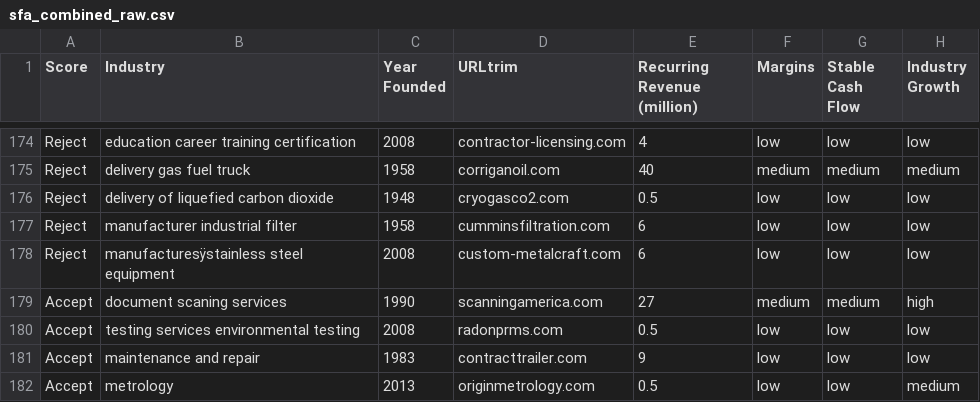
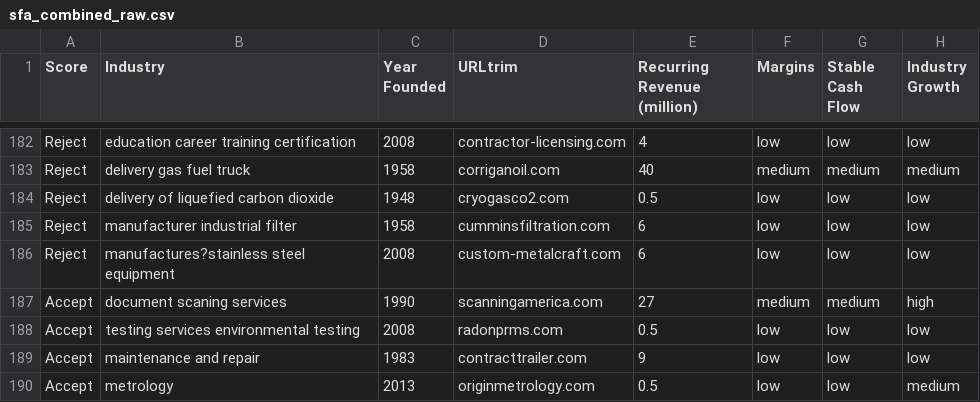
Before and after one commit to jtianesq/havardsfa, a CSV file: sfa_combined_raw.csv, drawn as a sheet; only a part is shown, gaps mark what is left out; addresses are those after the commit; the diff covers the shown part only; the diff names each change by its address in the sheet, - before the commit and + after, or states it on an @@ line.

```diff
--- a/sfa_combined_raw.csv
+++ b/sfa_combined_raw.csv
-B186 (Industry): manufacturesÿstainless steel equipment
+B186 (Industry): manufactures?stainless steel equipment
```
Also changed, not shown: 10 added rows and 4 edited cells elsewhere in this file.
